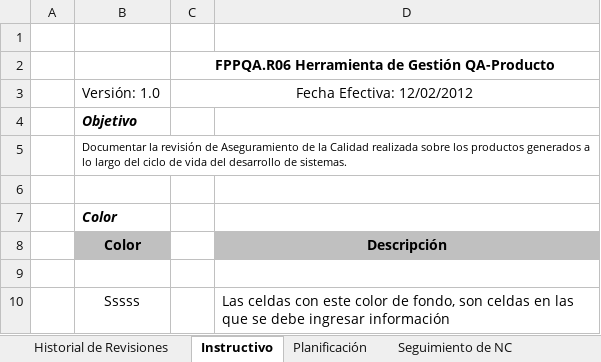
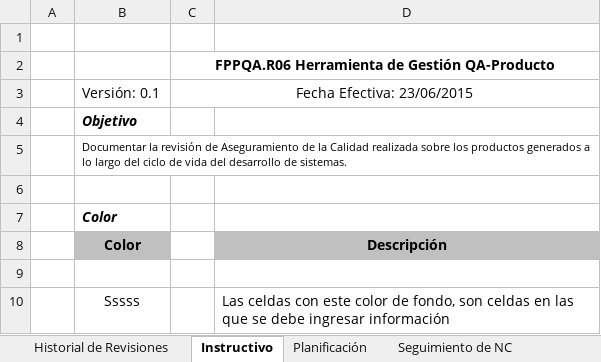
Before and after one commit to cjbensan/sistema-facturacion-inventario, an Excel workbook: CMMI-Nivel-2/PPQA/HGPPQA_0.1_2015.xlsx, sheet Instructivo, drawn as a sheet; only a part is shown; values as stored, in another font and other column widths than the file's, no borders; charts and pictures not drawn; the diff names each change by its address in the sheet, - before the commit and + after, or states it on an @@ line.

```diff
--- a/CMMI-Nivel-2/PPQA/HGPPQA_0.1_2015.xlsx (sheet Instructivo)
+++ b/CMMI-Nivel-2/PPQA/HGPPQA_0.1_2015.xlsx (sheet Instructivo)
-B3: Versión: 1.0
+B3: Versión: 0.1
-C3: Fecha Efectiva: 12/02/2012
+C3: Fecha Efectiva: 23/06/2015
```
Also changed, not shown: sheet Planificación, sheet Informe de Revisión, sheet Tablas, sheet Seguimiento de NC, charts or pictures.
